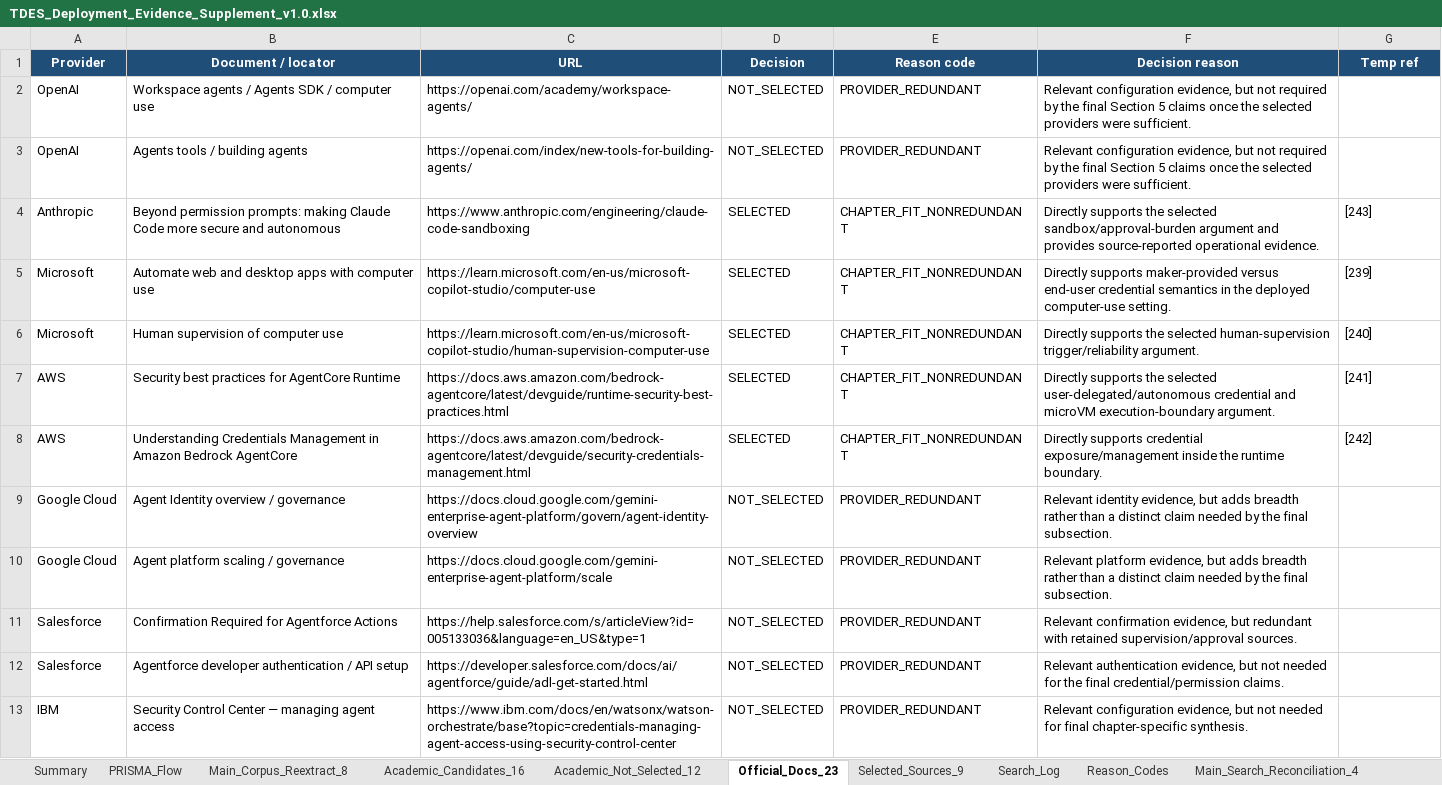
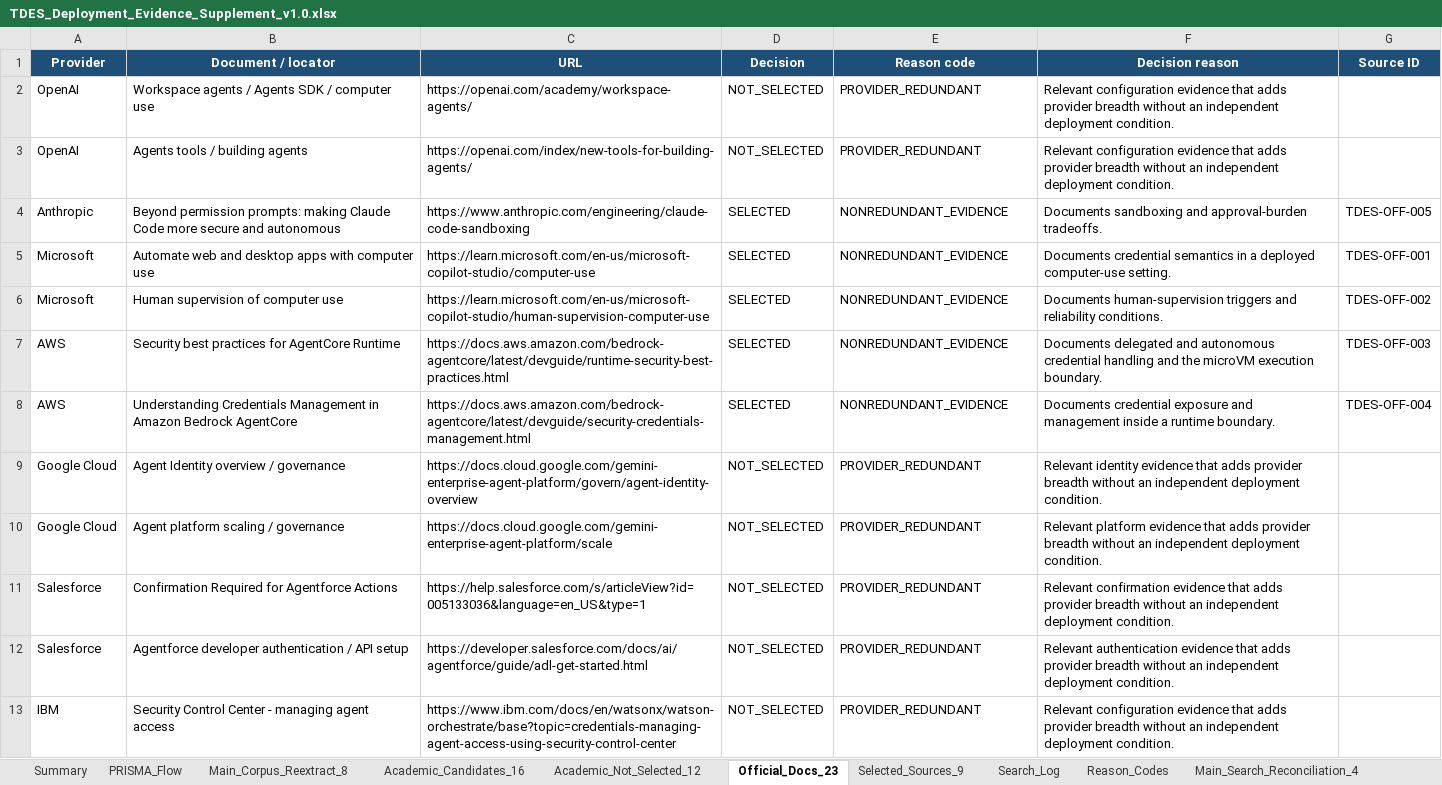
Before and after one commit to rongzhoujie992-sketch/cua_security_review, an Excel workbook: prisma/tdes_branch/TDES_Deployment_Evidence_Supplement_v1.0.xlsx, sheet Official_Docs_23, drawn as a sheet; only a part is shown; values as stored, in another font and other column widths than the file's, no borders; the diff covers the shown part only; the diff names each change by its address in the sheet, - before the commit and + after, or states it on an @@ line.

```diff
--- a/prisma/tdes_branch/TDES_Deployment_Evidence_Supplement_v1.0.xlsx (sheet Official_Docs_23)
+++ b/prisma/tdes_branch/TDES_Deployment_Evidence_Supplement_v1.0.xlsx (sheet Official_Docs_23)
-G1: Temp ref
+G1: Source ID
-F2:F3 (Decision reason): Relevant configuration evidence, but not required by the final Section 5 claims once the selected providers were sufficient.
+F2:F3 (Decision reason): Relevant configuration evidence that adds provider breadth without an independent deployment condition.
-E4:E8 (Reason code): CHAPTER_FIT_NONREDUNDANT
+E4:E8 (Reason code): NONREDUNDANT_EVIDENCE
-F4 (Decision reason): Directly supports the selected sandbox/approval-burden argument and provides source-reported operational evidence.
+F4 (Decision reason): Documents sandboxing and approval-burden tradeoffs.
-G4 (Source ID): [243]
+G4 (Source ID): TDES-OFF-005
-F5 (Decision reason): Directly supports maker-provided versus end-user credential semantics in the deployed computer-use…
+F5 (Decision reason): Documents credential semantics in a deployed computer-use…
-G5 (Source ID): [239]
+G5 (Source ID): TDES-OFF-001
-F6 (Decision reason): Directly supports the selected human-supervision trigger/reliability argument.
+F6 (Decision reason): Documents human-supervision triggers and reliability conditions.
-G6 (Source ID): [240]
+G6 (Source ID): TDES-OFF-002
-F7 (Decision reason): Directly supports the selected user-delegated/autonomous credential and microVM execution-boundary argument.
+F7 (Decision reason): Documents delegated and autonomous credential handling and the microVM execution boundary.
-G7 (Source ID): [241]
+G7 (Source ID): TDES-OFF-003
-F8 (Decision reason): Directly supports credential exposure/management inside the runtime boundary.
+F8 (Decision reason): Documents credential exposure and management inside a runtime boundary.
-G8 (Source ID): [242]
+G8 (Source ID): TDES-OFF-004
-F9 (Decision reason): Relevant identity evidence, but adds breadth rather than a distinct claim needed by the final subsection.
+F9 (Decision reason): Relevant identity evidence that adds provider breadth without an independent deployment condition.
-F10 (Decision reason): Relevant platform evidence, but adds breadth rather than a distinct claim needed by the final subsection.
+F10 (Decision reason): Relevant platform evidence that adds provider breadth without an independent deployment condition.
-F11 (Decision reason): Relevant confirmation evidence, but redundant with retained supervision/approval sources.
+F11 (Decision reason): Relevant confirmation evidence that adds provider breadth without an independent deployment condition.
-F12 (Decision reason): Relevant authentication evidence, but not needed for the final credential/permission claims.
+F12 (Decision reason): Relevant authentication evidence that adds provider breadth without an independent deployment condition.
-B13 (Document / locator): …Control Center — managing agent…
+B13 (Document / locator): …Control Center - managing agent…
-F13 (Decision reason): Relevant configuration evidence, but not needed for final chapter-specific synthesis.
+F13 (Decision reason): Relevant configuration evidence that adds provider breadth without an independent deployment condition.
```
Also changed, not shown: 11 edited cells elsewhere in this sheet, sheet Selected_Sources_9, sheet Academic_Candidates_16, sheet Summary, sheet PRISMA_Flow, sheet Main_Search_Reconciliation_4, sheet Academic_Not_Selected_12, 3 more sheets, 26 other files.
